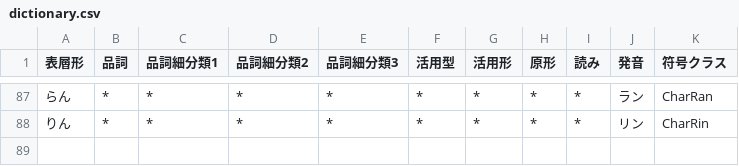
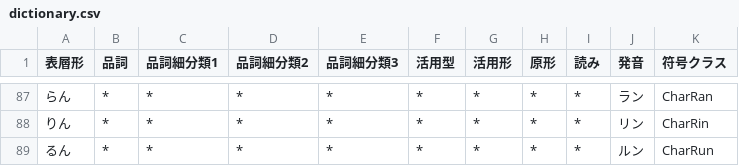
Before and after one commit to Wyess/text2shorthand, a CSV file: text2shorthand/shorthand/waseda/dictionary.csv, drawn as a sheet; only a part is shown, gaps mark what is left out.

Commit message:
Added CharRun

```diff
--- a/text2shorthand/shorthand/waseda/dictionary.csv
+++ b/text2shorthand/shorthand/waseda/dictionary.csv
@@ -88 +88,2 @@
 りん,*,*,*,*,*,*,*,*,リン,CharRin
+るん,*,*,*,*,*,*,*,*,ルン,CharRun
```
Also changed, not shown: 1 other file.
